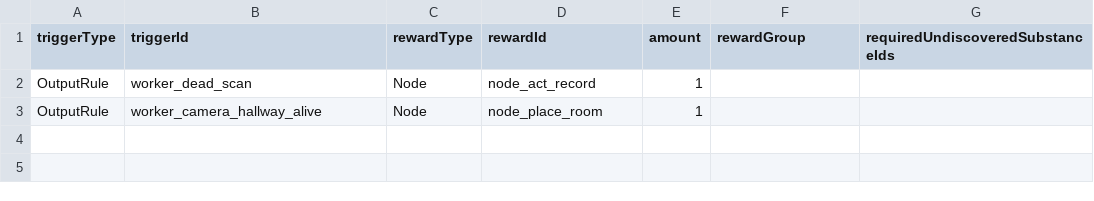
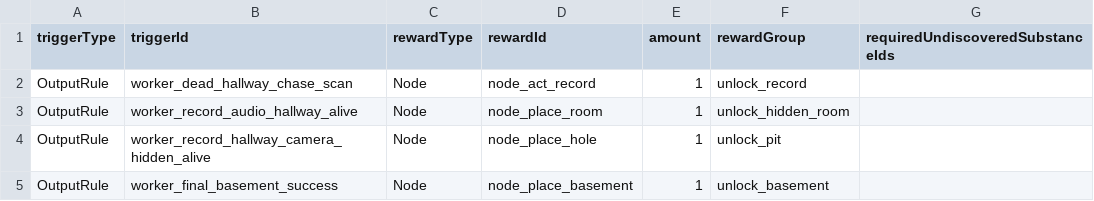
Before and after one commit to fbdfbd/FOIA, a CSV file: Assets/_Project/Data/CSV/firstDiscoveryRewards.csv, drawn as a sheet.

```diff
--- a/Assets/_Project/Data/CSV/firstDiscoveryRewards.csv
+++ b/Assets/_Project/Data/CSV/firstDiscoveryRewards.csv
@@ -1,3 +1,5 @@
 triggerType,triggerId,rewardType,rewardId,amount,rewardGroup,requiredUndiscoveredSubstanceIds
-OutputRule,worker_dead_scan,Node,node_act_record,1,,
-OutputRule,worker_camera_hallway_alive,Node,node_place_room,1,,
+OutputRule,worker_dead_hallway_chase_scan,Node,node_act_record,1,unlock_record,
+OutputRule,worker_record_audio_hallway_alive,Node,node_place_room,1,unlock_hidden_room,
+OutputRule,worker_record_hallway_camera_hidden_alive,Node,node_place_hole,1,unlock_pit,
+OutputRule,worker_final_basement_success,Node,node_place_basement,1,unlock_basement,
```
Also changed, not shown: Assets/_Project/Data/CSV/mergeRecipes.csv, Assets/_Project/Data/CSV/nodeInspects.csv, 11 other files.
